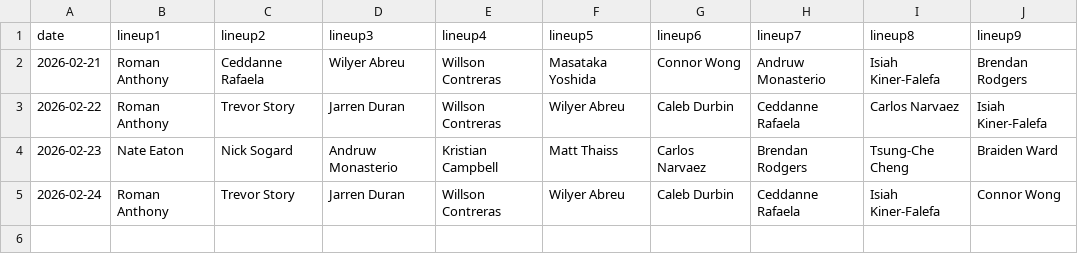
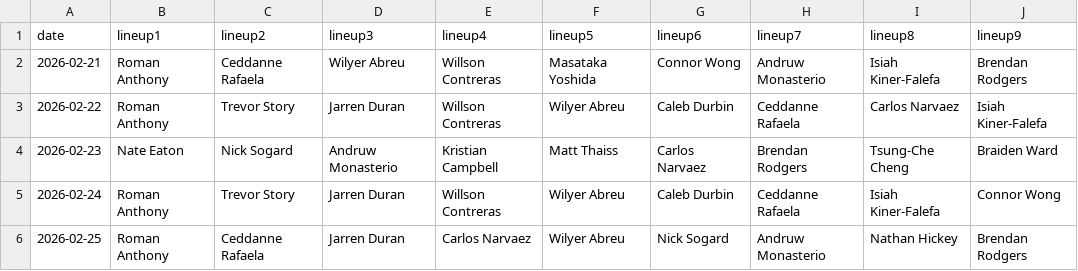
Before and after one commit to fantasy-toolz/batting-order, a CSV file: data/Preseason/2026/BOS.csv, drawn as a sheet.

```diff
--- a/data/Preseason/2026/BOS.csv
+++ b/data/Preseason/2026/BOS.csv
@@ -5 +5,2 @@ date,lineup1,lineup2,lineup3,lineup4,lineup5,lineup6,lineup7,lineup8,lineup9,
 2026-02-24, Roman Anthony, Trevor Story, Jarren Duran, Willson Contreras, Wilyer Abreu, Caleb Durbin, Ceddanne Rafaela, Isiah Kiner-Falefa, Connor Wong,
+2026-02-25, Roman Anthony, Ceddanne Rafaela, Jarren Duran, Carlos Narvaez, Wilyer Abreu, Nick Sogard, Andruw Monasterio, Nathan Hickey, Brendan Rodgers,
```
Also changed, not shown: data/Preseason/2026/BAL.csv, data/Preseason/2026/COL.csv, 21 other files.
